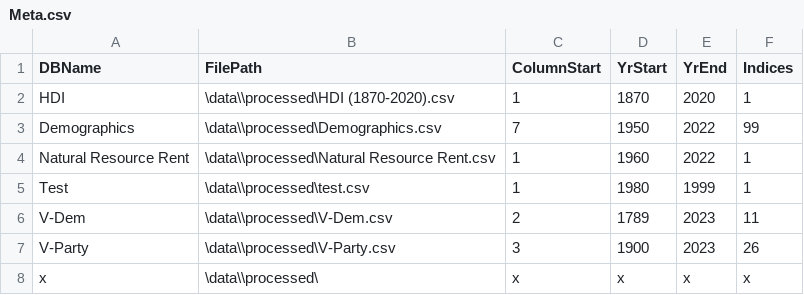
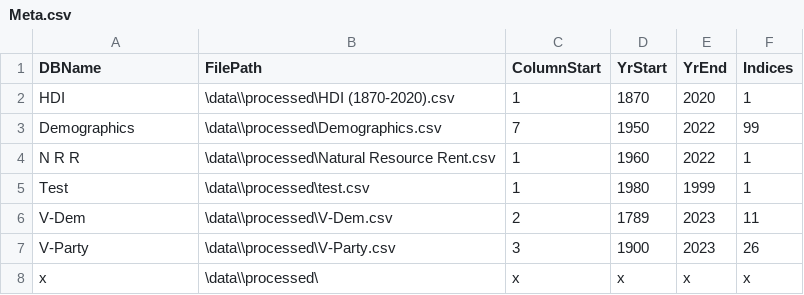
Before and after one commit to DylanHarrison1/Geopolitics-ML-model, a CSV file: data/processed/Meta.csv, drawn as a sheet.

```diff
--- a/data/processed/Meta.csv
+++ b/data/processed/Meta.csv
@@ -3,3 +3,3 @@ HDI,\data\\processed\HDI (1870-2020).csv,1,1870,2020,1
 Demographics,\data\\processed\Demographics.csv,7,1950,2022,99
-Natural Resource Rent,\data\\processed\Natural Resource Rent.csv,1,1960,2022,1
+N R R,\data\\processed\Natural Resource Rent.csv,1,1960,2022,1
 Test,\data\\processed\test.csv,1,1980,1999,1
```
Also changed, not shown: 1 other file.
